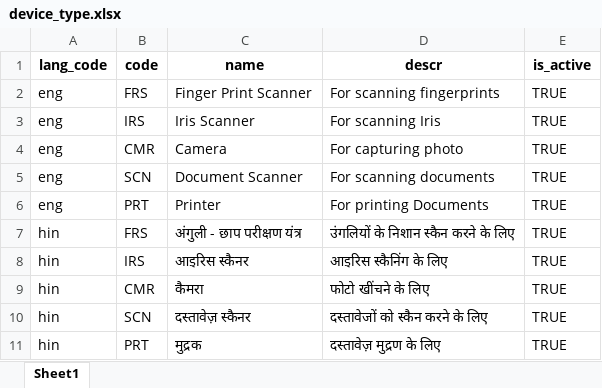
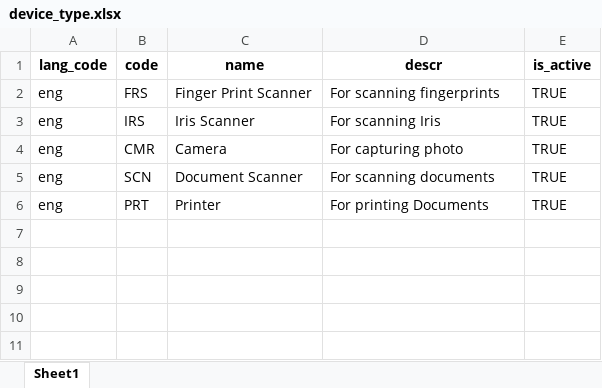
Before and after one commit to unraf-id/mosip-data, an Excel workbook: mosip_master/xlsx/device_type.xlsx, sheet Sheet1, drawn as a sheet; values as stored, in another font and other column widths than the file's, no borders; the diff names each change by its address in the sheet, - before the commit and + after, or states it on an @@ line.

```diff
--- a/mosip_master/xlsx/device_type.xlsx (sheet Sheet1)
+++ b/mosip_master/xlsx/device_type.xlsx (sheet Sheet1)
-row 7: hin | FRS | अंगुली - छाप परीक्षण यंत्र | उंगलियों के निशान स्कैन करने के लिए | TRUE
-row 8: hin | IRS | आइरिस स्कैनर | आइरिस स्कैनिंग के लिए | TRUE
-row 9: hin | CMR | कैमरा | फोटो खींचने के लिए | TRUE
-row 10: hin | SCN | दस्तावेज़ स्कैनर | दस्तावेजों को स्कैन करने के लिए | TRUE
-row 11: hin | PRT | मुद्रक | दस्तावेज़ मुद्रण के लिए | TRUE
```
Also changed, not shown: mosip_master/xlsx/app_detail.xlsx, mosip_master/xlsx/doc_type.xlsx, 2 other files.
